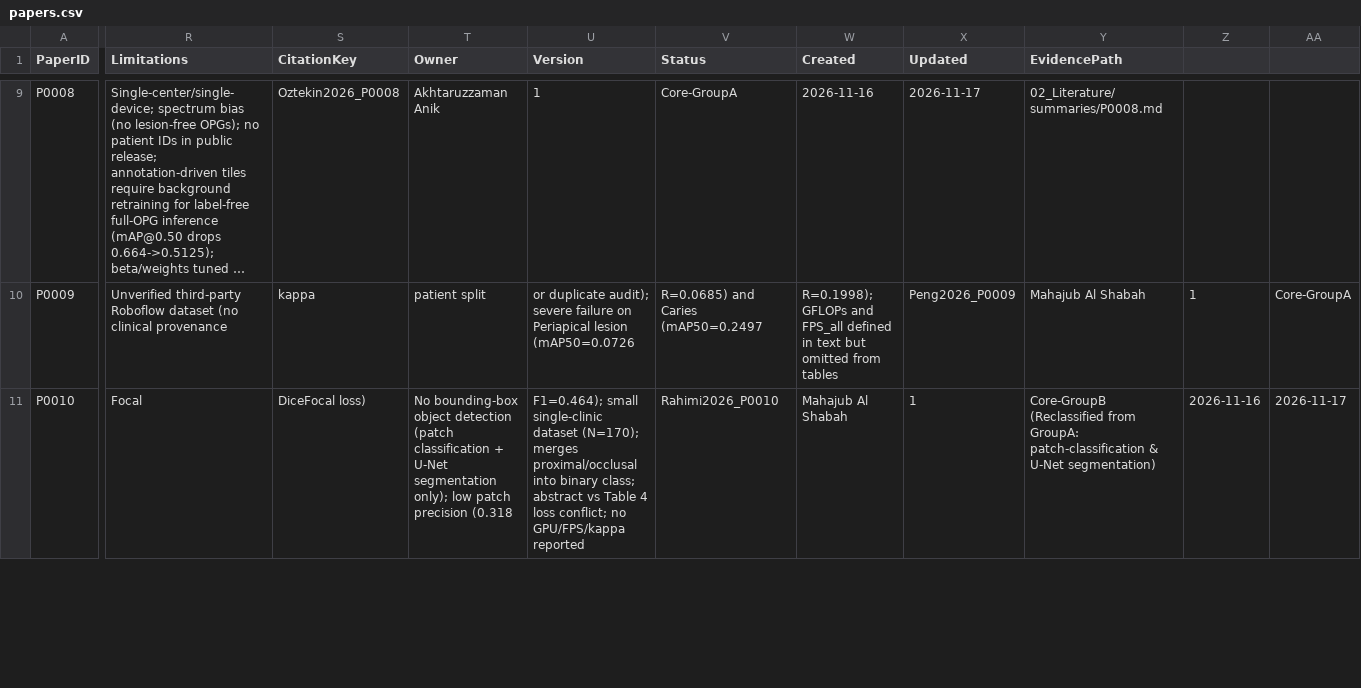
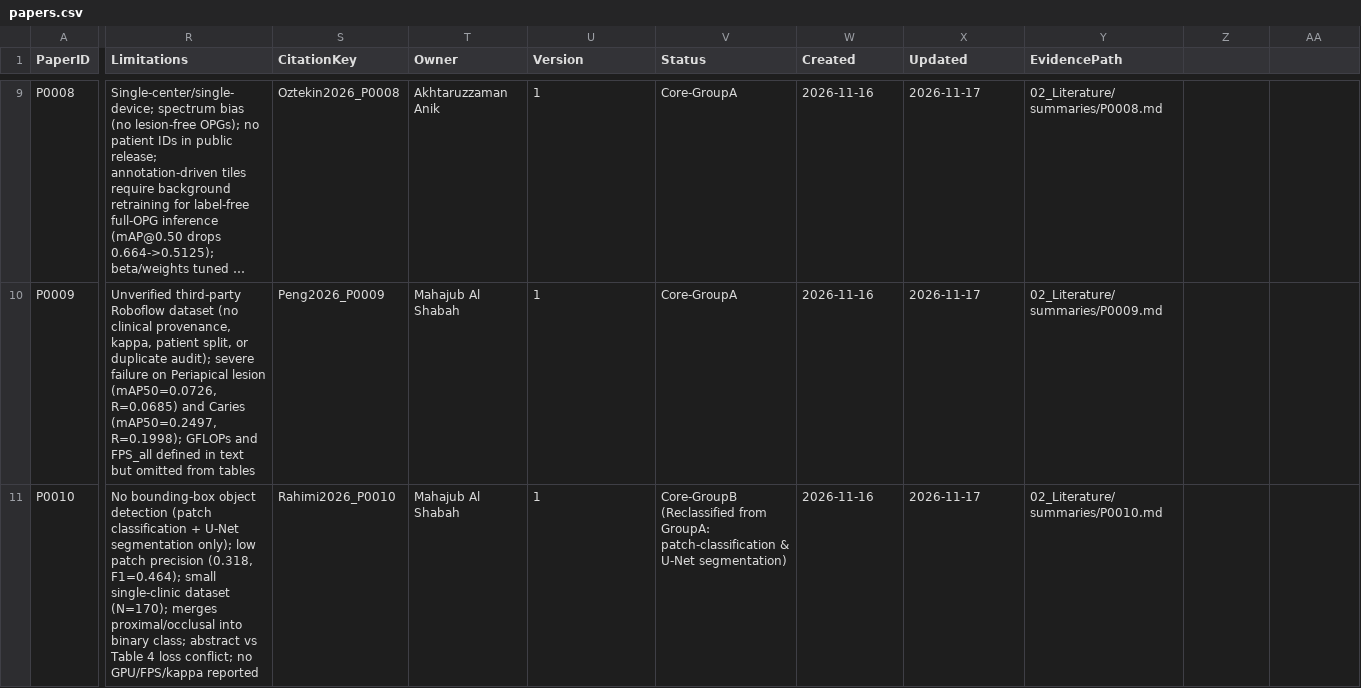
Before and after one commit to akhtaruzzamananik/Thesis-for-Defense, a CSV file: 02_Literature/papers.csv, drawn as a sheet; only a part is shown, gaps mark what is left out; long unchanged cells end in …; the diff covers the shown part only; the diff names each change by its address in the sheet, - before the commit and + after, or states it on an @@ line.

```diff
--- a/02_Literature/papers.csv
+++ b/02_Literature/papers.csv
-R10 (Limitations): …(no clinical provenance
+R10 (Limitations): …(no clinical provenance, kappa, patient split, or duplicate audit); severe failure on Periapical lesion (mAP50=0.0726, R=0.0685) and Caries (mAP50=0.2497, R=0.1998); GFLOPs and FPS_all defined in text but omitted from tables
-S10 (CitationKey): kappa
+S10 (CitationKey): Peng2026_P0009
-T10 (Owner): patient split
+T10 (Owner): Mahajub Al Shabah
-U10 (Version): or duplicate audit); severe failure on Periapical lesion (mAP50=0.0726
+U10 (Version): 1
-V10 (Status): R=0.0685) and Caries (mAP50=0.2497
+V10 (Status): Core-GroupA
-W10 (Created): R=0.1998); GFLOPs and FPS_all defined in text but omitted from tables
+W10 (Created): 2026-11-16
-X10 (Updated): Peng2026_P0009
+X10 (Updated): 2026-11-17
-Y10 (EvidencePath): Mahajub Al Shabah
+Y10 (EvidencePath): 02_Literature/summaries/P0009.md
-Z10: 1
+Z10: (empty)
-AA10: Core-GroupA
+AA10: (empty)
-R11 (Limitations): Focal
+R11 (Limitations): No bounding-box object detection (patch classification + U-Net segmentation only); low patch precision (0.318, F1=0.464); small single-clinic dataset (N=170); merges proximal/occlusal into binary class; abstract vs Table 4 loss conflict; no GPU/FPS/kappa reported
-S11 (CitationKey): DiceFocal loss)
+S11 (CitationKey): Rahimi2026_P0010
-T11 (Owner): No bounding-box object detection (patch classification + U-Net segmentation only); low patch precision (0.318
+T11 (Owner): Mahajub Al Shabah
-U11 (Version): F1=0.464); small single-clinic dataset (N=170); merges proximal/occlusal into binary class; abstract vs Table 4 loss conflict; no GPU/FPS/kappa reported
+U11 (Version): 1
-V11 (Status): Rahimi2026_P0010
+V11 (Status): Core-GroupB (Reclassified from GroupA: patch-classification & U-Net segmentation)
-W11 (Created): Mahajub Al Shabah
+W11 (Created): 2026-11-16
-X11 (Updated): 1
+X11 (Updated): 2026-11-17
-Y11 (EvidencePath): Core-GroupB (Reclassified from GroupA: patch-classification & U-Net segmentation)
+Y11 (EvidencePath): 02_Literature/summaries/P0010.md
-Z11: 2026-11-16
+Z11: (empty)
-AA11: 2026-11-17
+AA11: (empty)
```
Also changed, not shown: 67 edited cells elsewhere in this file, 02_Literature/screening.csv, 3 other files.
